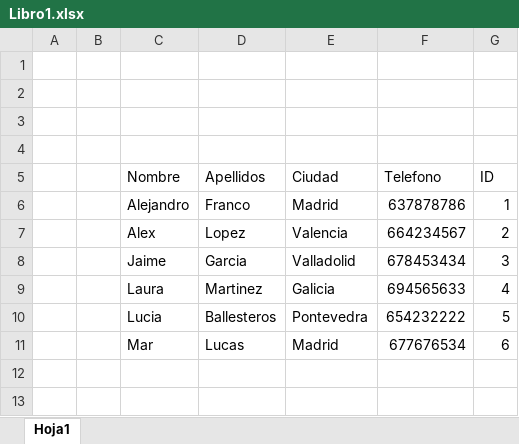
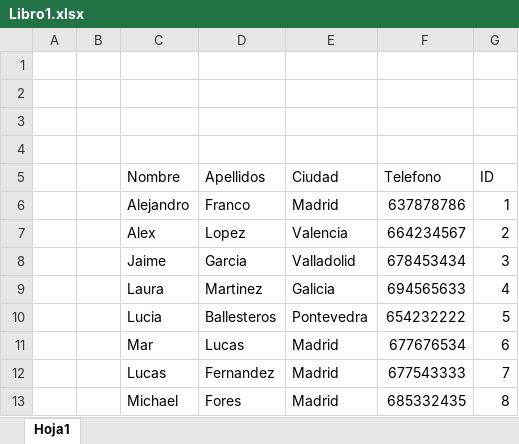
Before and after one commit to melvinfranco99/Excel, an Excel workbook: Libro1.xlsx, sheet Hoja1, drawn as a sheet; values as stored, in another font and other column widths than the file's, no borders; the diff names each change by its address in the sheet, - before the commit and + after, or states it on an @@ line.

Commit message:
Table 3

```diff
--- a/Libro1.xlsx (sheet Hoja1)
+++ b/Libro1.xlsx (sheet Hoja1)
+row 12:  |  | Lucas | Fernandez | Madrid | 677543333 | 7
+row 13:  |  | Michael | Fores | Madrid | 685332435 | 8
```
